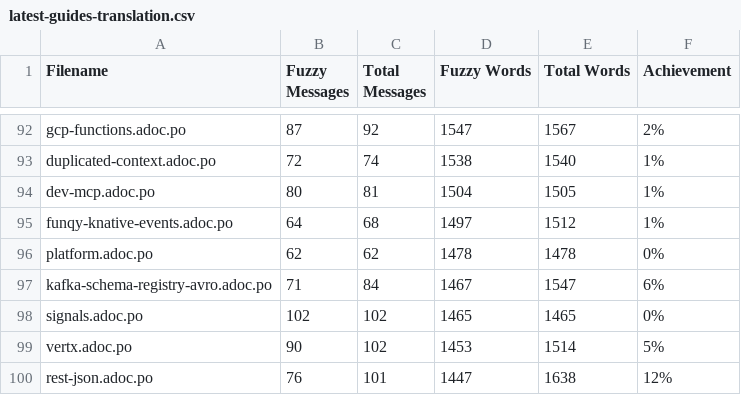
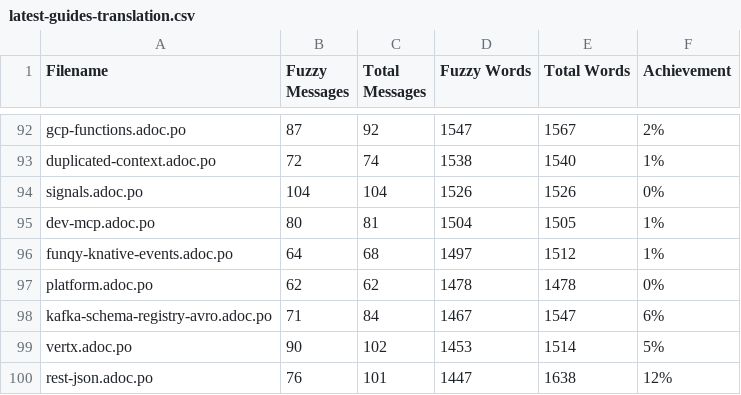
Before and after one commit to christianfernandesprofissional/pt.quarkus.io, a CSV file: l10n/stats/latest-guides-translation.csv, drawn as a sheet; only a part is shown, gaps mark what is left out.

```diff
--- a/l10n/stats/latest-guides-translation.csv
+++ b/l10n/stats/latest-guides-translation.csv
@@ -93,2 +93,3 @@ gcp-functions.adoc.po, 87, 92, 1547, 1567, 2%
 duplicated-context.adoc.po, 72, 74, 1538, 1540, 1%
+signals.adoc.po, 104, 104, 1526, 1526, 0%
 dev-mcp.adoc.po, 80, 81, 1504, 1505, 1%
@@ -97,3 +98,2 @@ platform.adoc.po, 62, 62, 1478, 1478, 0%
 kafka-schema-registry-avro.adoc.po, 71, 84, 1467, 1547, 6%
-signals.adoc.po, 102, 102, 1465, 1465, 0%
 vertx.adoc.po, 90, 102, 1453, 1514, 5%
```
Also changed, not shown: l10n/stats/main-guides-translation.csv, l10n/stats/misc-translation.csv, 1 other file.
